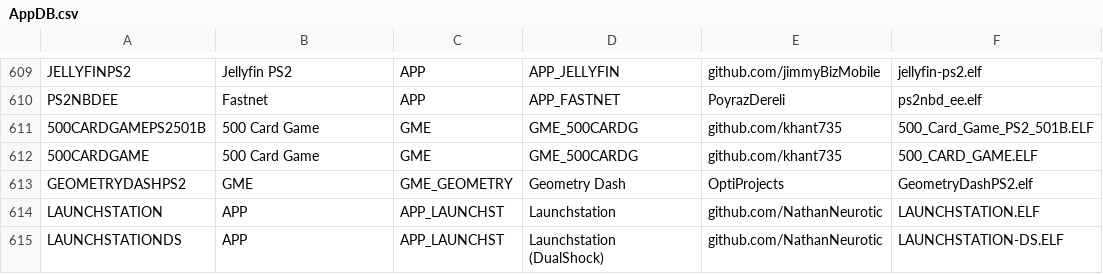
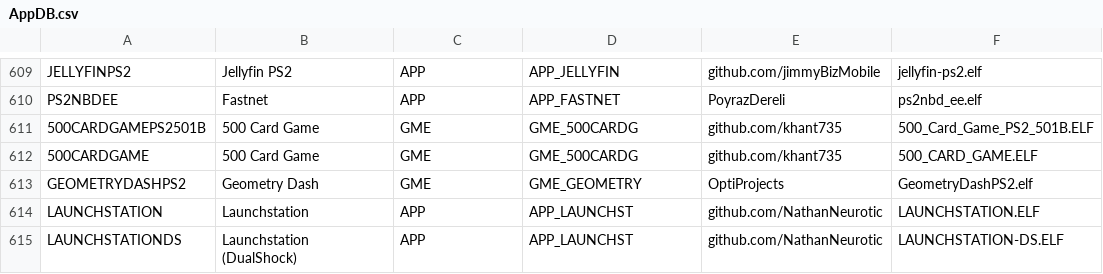
Before and after one commit to CosmicScale/PSBBN-Definitive-Project, a CSV file: scripts/assets/database/AppDB.csv, drawn as a sheet; only a part is shown, gaps mark what is left out.

Commit message:
App database corrections

```diff
--- a/scripts/assets/database/AppDB.csv
+++ b/scripts/assets/database/AppDB.csv
@@ -612,4 +612,4 @@ PS2NBDEE|Fastnet|APP|APP_FASTNET|PoyrazDereli|ps2nbd_ee.elf
 500CARDGAME|500 Card Game|GME|GME_500CARDG|github.com/khant735|500_CARD_GAME.ELF
-GEOMETRYDASHPS2|GME|GME_GEOMETRY|Geometry Dash|OptiProjects|GeometryDashPS2.elf
-LAUNCHSTATION|APP|APP_LAUNCHST|Launchstation|github.com/NathanNeurotic|LAUNCHSTATION.ELF
-LAUNCHSTATIONDS|APP|APP_LAUNCHST|Launchstation (DualShock)|github.com/NathanNeurotic|LAUNCHSTATION-DS.ELF
+GEOMETRYDASHPS2|Geometry Dash|GME|GME_GEOMETRY|OptiProjects|GeometryDashPS2.elf
+LAUNCHSTATION|Launchstation|APP|APP_LAUNCHST|github.com/NathanNeurotic|LAUNCHSTATION.ELF
+LAUNCHSTATIONDS|Launchstation (DualShock)|APP|APP_LAUNCHST|github.com/NathanNeurotic|LAUNCHSTATION-DS.ELF
```
